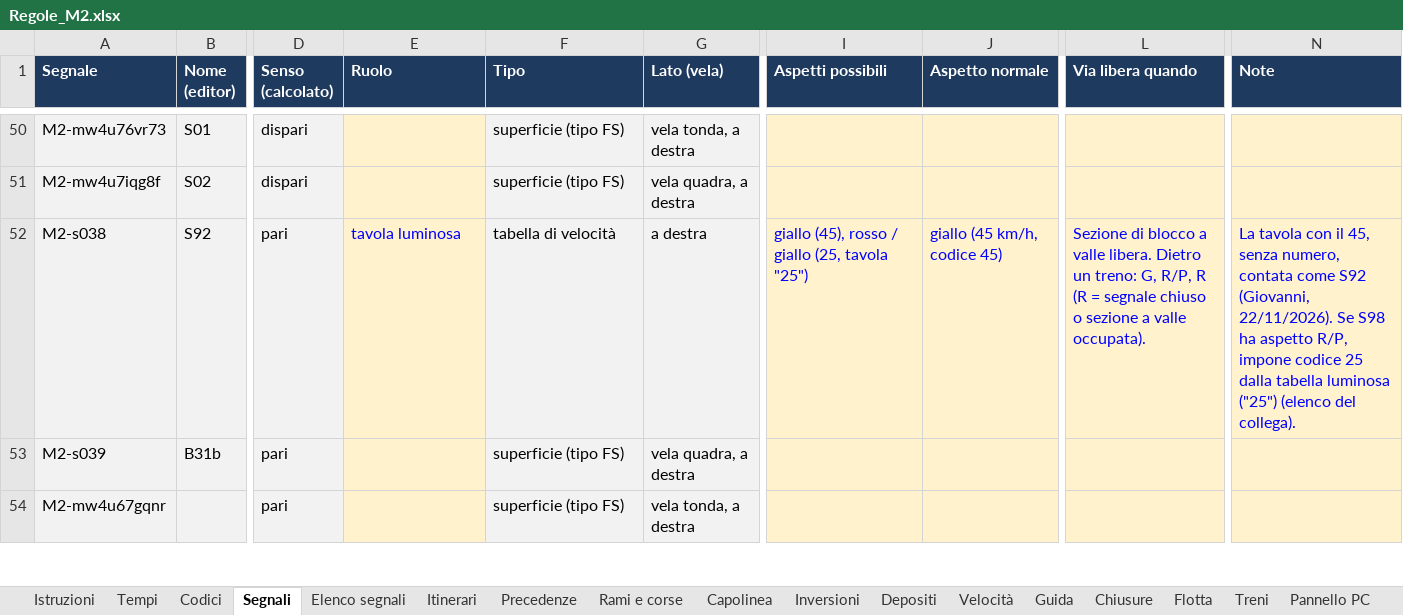
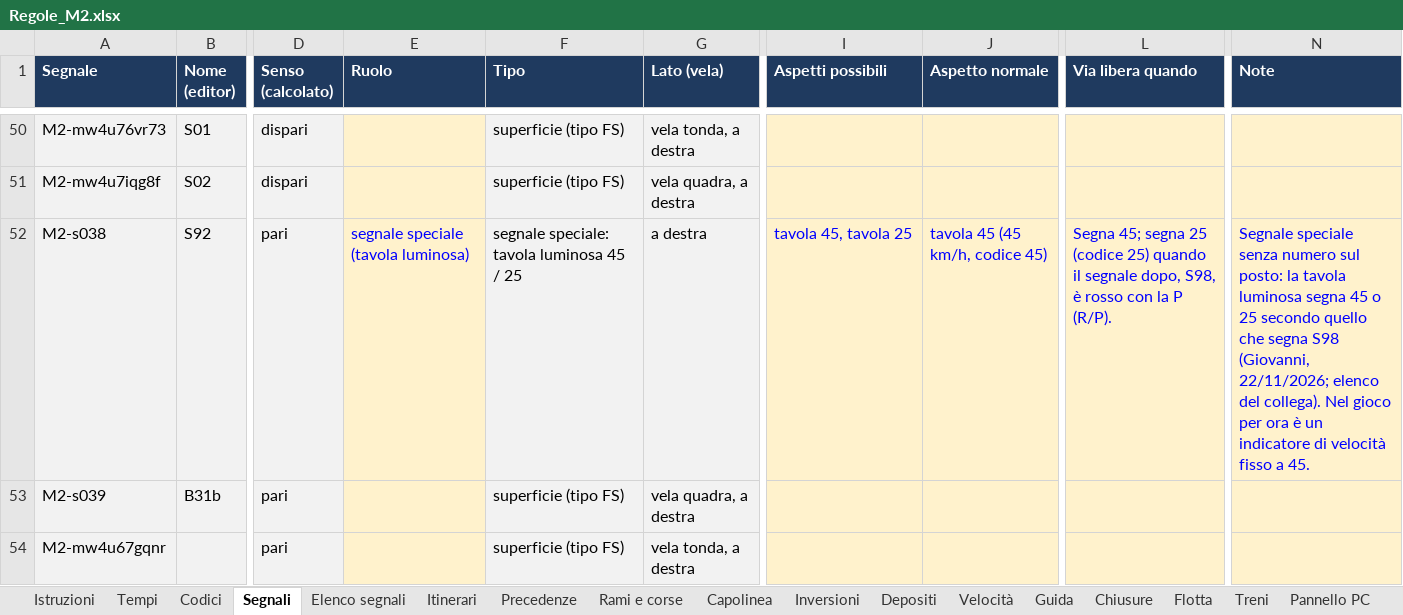
Before and after one commit to Frafire/milano-transit-live, an Excel workbook: data/Regole_M2.xlsx, sheet Segnali, drawn as a sheet; only a part is shown, gaps mark what is left out; values as stored, in another font and other column widths than the file's, no borders; the diff names each change by its address in the sheet, - before the commit and + after, or states it on an @@ line.

```diff
--- a/data/Regole_M2.xlsx (sheet Segnali)
+++ b/data/Regole_M2.xlsx (sheet Segnali)
-E52 (Ruolo): tavola luminosa
+E52 (Ruolo): segnale speciale (tavola luminosa)
-F52 (Tipo): tabella di velocità
+F52 (Tipo): segnale speciale: tavola luminosa 45 / 25
-I52 (Aspetti possibili): giallo (45), rosso / giallo (25, tavola "25")
+I52 (Aspetti possibili): tavola 45, tavola 25
-J52 (Aspetto normale): giallo (45 km/h, codice 45)
+J52 (Aspetto normale): tavola 45 (45 km/h, codice 45)
-L52 (Via libera quando): Sezione di blocco a valle libera. Dietro un treno: G, R/P, R (R = segnale chiuso o sezione a valle occupata).
+L52 (Via libera quando): Segna 45; segna 25 (codice 25) quando il segnale dopo, S98, è rosso con la P (R/P).
-N52 (Note): La tavola con il 45, senza numero, contata come S92 (Giovanni, 22/11/2026). Se S98 ha aspetto R/P, impone codice 25 dalla tabella luminosa ("25") (elenco del collega).
+N52 (Note): Segnale speciale senza numero sul posto: la tavola luminosa segna 45 o 25 secondo quello che segna S98 (Giovanni, 22/11/2026; elenco del collega). Nel gioco per ora è un indicatore di velocità fisso a 45.
```
Also changed, not shown: sheet Elenco segnali.
